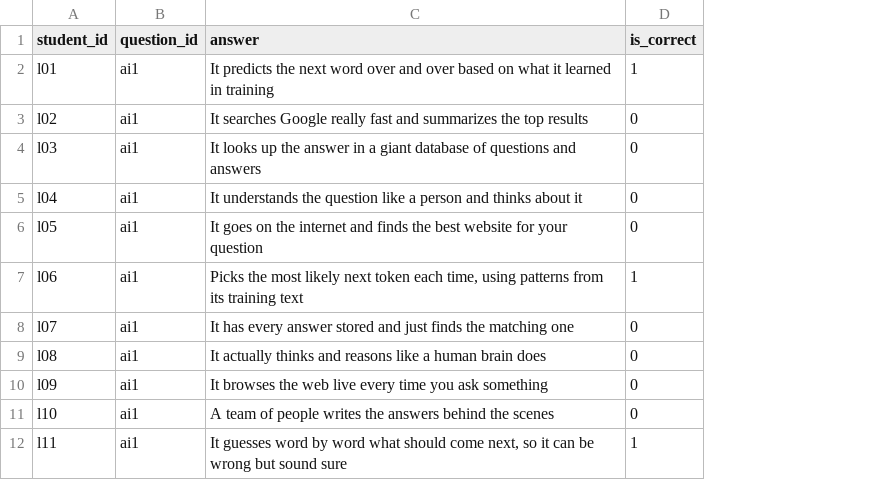
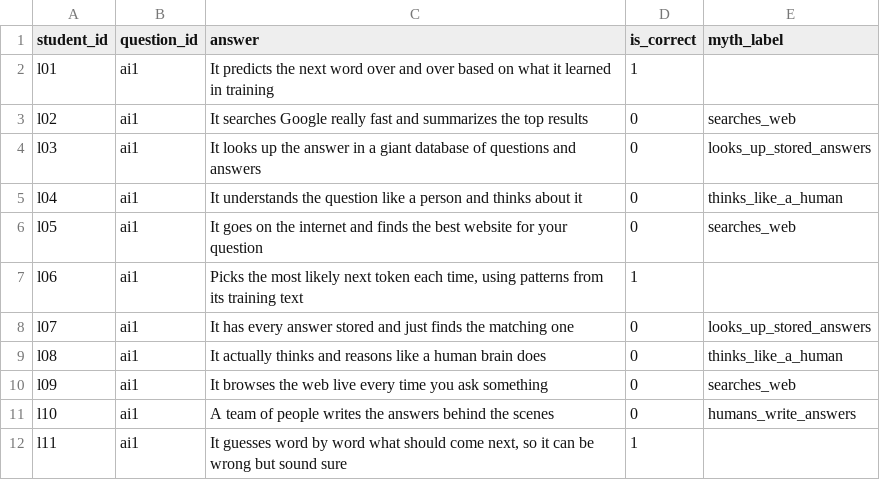
Before and after one commit to V-SOUMYA/Unmuddle, a CSV file: data/sample_ai/answers.csv, drawn as a sheet; only a part is shown; the diff names each change by its address in the sheet, - before the commit and + after, or states it on an @@ line.

Commit message:
Add answer embeddings and clustering of wrong answers with ARI evaluation

```diff
--- a/data/sample_ai/answers.csv
+++ b/data/sample_ai/answers.csv
+column E (myth_label), rows 3-11: searches_web | looks_up_stored_answers | thinks_like_a_human | searches_web |  | looks_up_stored_answers | thinks_like_a_human | searches_web | humans_write_answers
```
Also changed, not shown: 8 other files.
